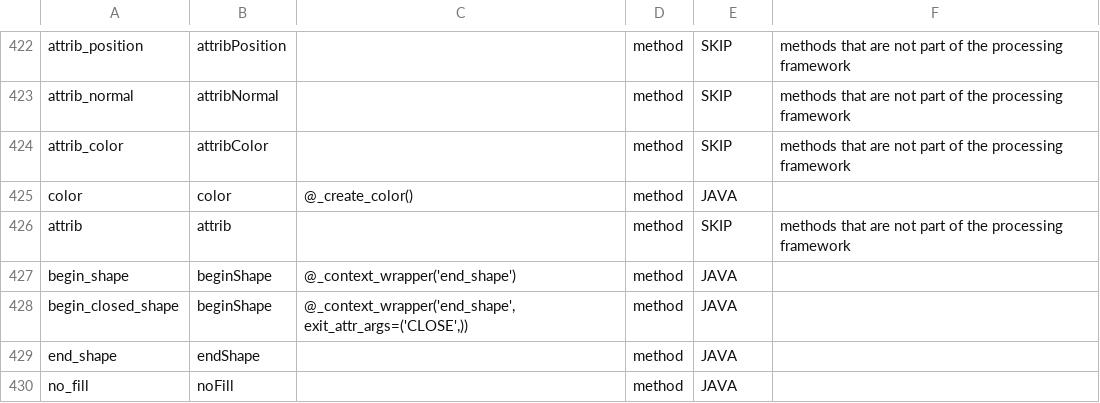
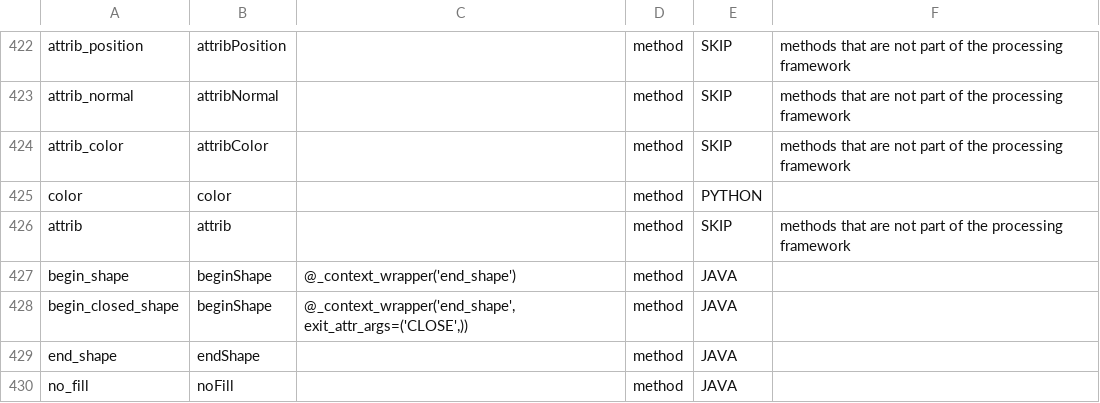
Before and after one commit to py5coding/py5generator, a CSV file: py5_resources/data/pgraphics.csv, drawn as a sheet; only a part is shown, gaps mark what is left out.

Commit message:
move py5graphics.color to python

```diff
--- a/py5_resources/data/pgraphics.csv
+++ b/py5_resources/data/pgraphics.csv
@@ -424,3 +424,3 @@ attrib_normal,attribNormal,,method,SKIP,methods that are not part of the process
 attrib_color,attribColor,,method,SKIP,methods that are not part of the processing framework
-color,color,@_create_color(),method,JAVA,
+color,color,,method,PYTHON,
 attrib,attrib,,method,SKIP,methods that are not part of the processing framework
```
Also changed, not shown: 1 other file.
